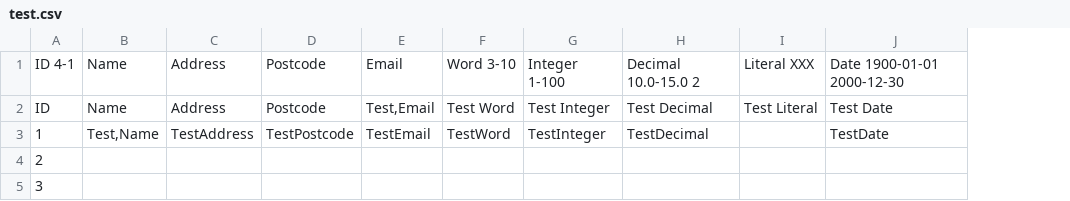
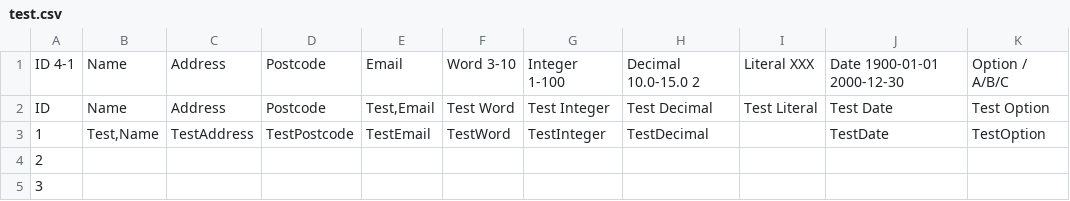
Before and after one commit to arkershaw/csvtestdata, a CSV file: test.csv, drawn as a sheet; the diff names each change by its address in the sheet, - before the commit and + after, or states it on an @@ line.

Commit message:
Add option picker.

```diff
--- a/test.csv
+++ b/test.csv
+column K, rows 1-3: Option / A/B/C | Test Option | TestOption
```
Also changed, not shown: 1 other file.
